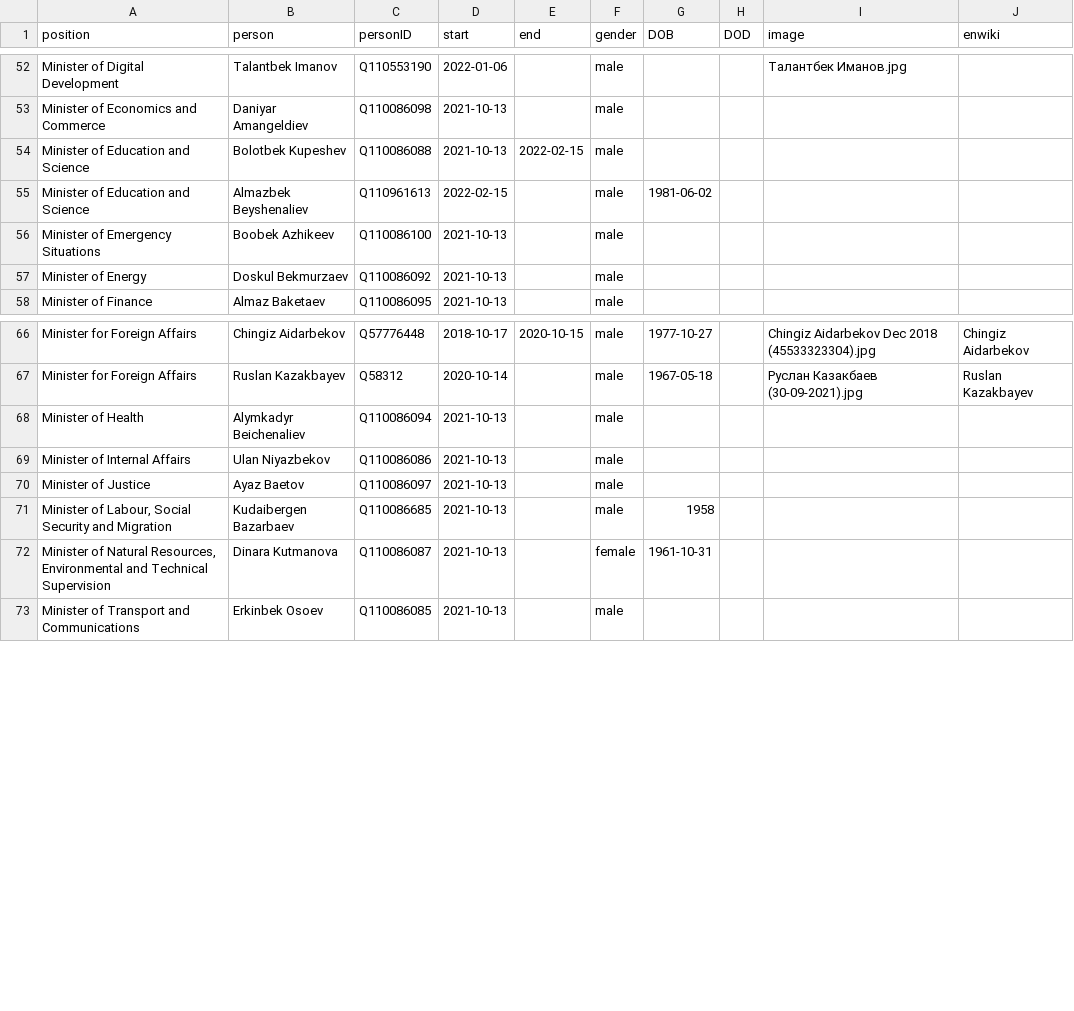
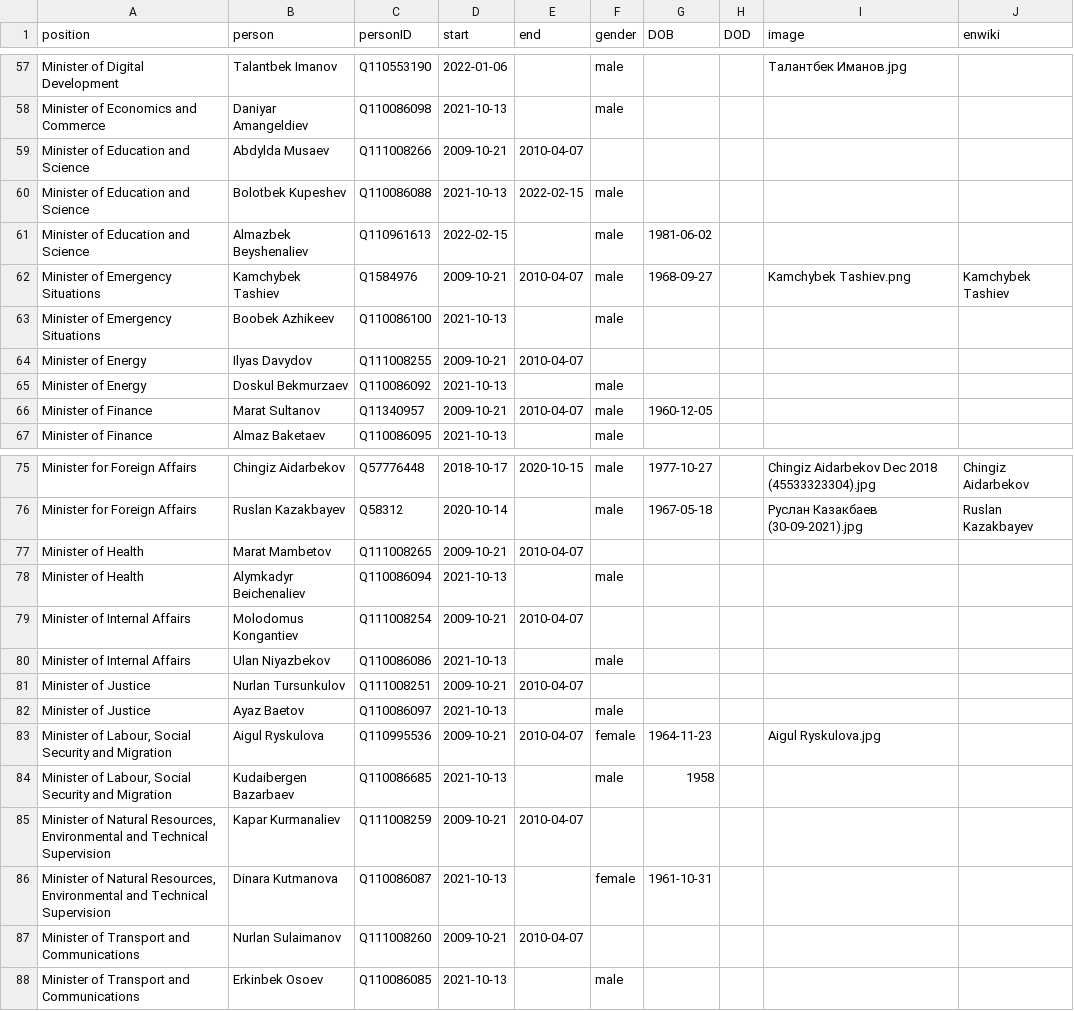
Before and after one commit to every-politician-scrapers/kyrgyzstan-ministers, a CSV file: html/holders21.csv, drawn as a sheet; only a part is shown, gaps mark what is left out; the diff covers the shown part only; the diff names each change by its address in the sheet, - before the commit and + after, or states it on an @@ line.

Commit message:
PCB update

```diff
--- a/html/holders21.csv
+++ b/html/holders21.csv
+row 59: Minister of Education and Science | Abdylda Musaev | Q111008266 | 2009-10-21 | 2010-04-07
+row 62: Minister of Emergency Situations | Kamchybek Tashiev | Q1584976 | 2009-10-21 | 2010-04-07 | male | 1968-09-27 |  | Kamchybek Tashiev.png | Kamchybek Tashiev
+row 64: Minister of Energy | Ilyas Davydov | Q111008255 | 2009-10-21 | 2010-04-07
+row 66: Minister of Finance | Marat Sultanov | Q11340957 | 2009-10-21 | 2010-04-07 | male | 1960-12-05
+row 77: Minister of Health | Marat Mambetov | Q111008265 | 2009-10-21 | 2010-04-07
+row 79: Minister of Internal Affairs | Molodomus Kongantiev | Q111008254 | 2009-10-21 | 2010-04-07
+row 81: Minister of Justice | Nurlan Tursunkulov | Q111008251 | 2009-10-21 | 2010-04-07
+row 83: Minister of Labour, Social Security and Migration | Aigul Ryskulova | Q110995536 | 2009-10-21 | 2010-04-07 | female | 1964-11-23 |  | Aigul Ryskulova.jpg
+row 85: Minister of Natural Resources, Environmental and Technical Supervision | Kapar Kurmanaliev | Q111008259 | 2009-10-21 | 2010-04-07
+row 87: Minister of Transport and Communications | Nurlan Sulaimanov | Q111008260 | 2009-10-21 | 2010-04-07
```
Also changed, not shown: 5 added rows elsewhere in this file.
